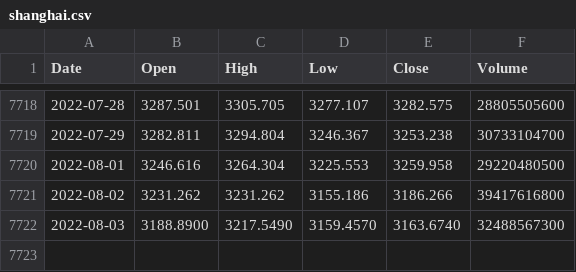
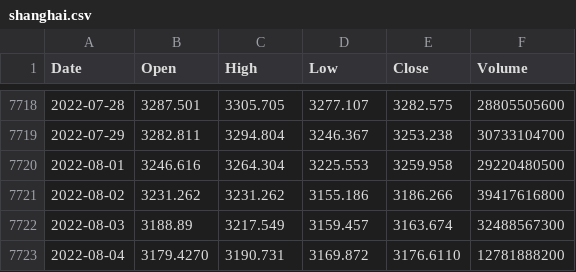
Before and after one commit to KwangYeol/stock-now, a CSV file: index/shanghai.csv, drawn as a sheet; only a part is shown, gaps mark what is left out.

```diff
--- a/index/shanghai.csv
+++ b/index/shanghai.csv
@@ -7721,2 +7721,3 @@ Date,Open,High,Low,Close,Volume
 2022-08-02,3231.262,3231.262,3155.186,3186.266,39417616800
-2022-08-03,3188.8900,3217.5490,3159.4570,3163.6740,32488567300
+2022-08-03,3188.89,3217.549,3159.457,3163.674,32488567300
+2022-08-04,3179.4270,3190.731,3169.872,3176.6110,12781888200
```
Also changed, not shown: index/dax.csv, index/kospi.csv, 4 other files.
